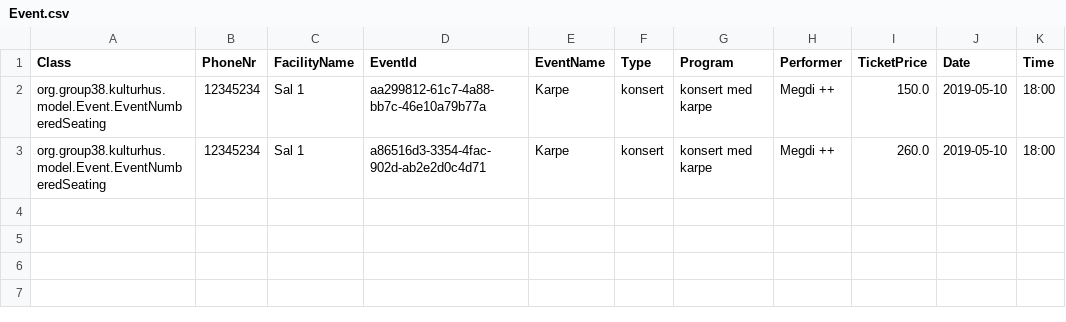
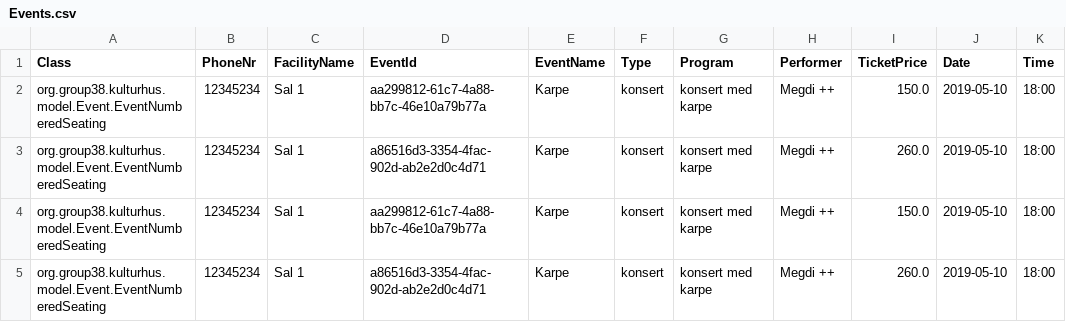
Before and after one commit to ThoMot/KulturhusSemesterOppgave2019, a CSV file: Files/Events.csv (was Event.csv), drawn as a sheet; the diff names each change by its address in the sheet, - before the commit and + after, or states it on an @@ line.

```diff
--- a/Event.csv
+++ b/Files/Events.csv
+row 4: org.group38.kulturhus.model.Event.EventNumberedSeating | 12345234 | Sal 1 | aa299812-61c7-4a88-bb7c-46e10a79b77a | Karpe | konsert | konsert med karpe | Megdi ++ | 150.0 | 2019-05-10 | 18:00
+row 5: org.group38.kulturhus.model.Event.EventNumberedSeating | 12345234 | Sal 1 | a86516d3-3354-4fac-902d-ab2e2d0c4d71 | Karpe | konsert | konsert med karpe | Megdi ++ | 260.0 | 2019-05-10 | 18:00
```
Also changed, not shown: 10 other files.
